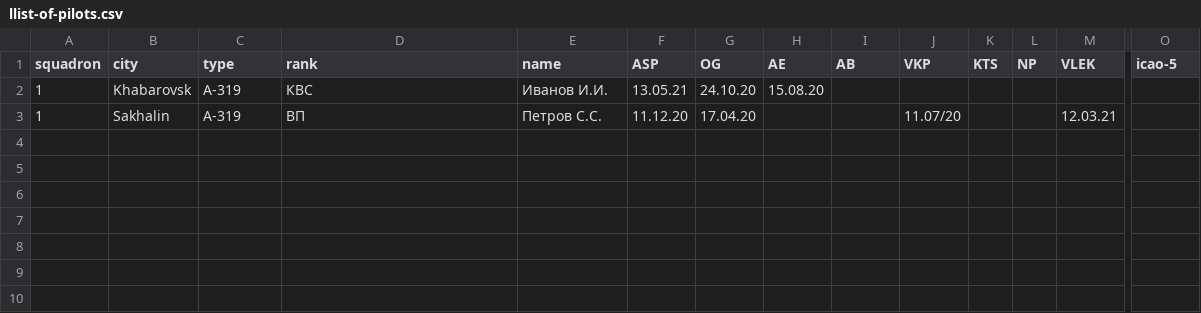
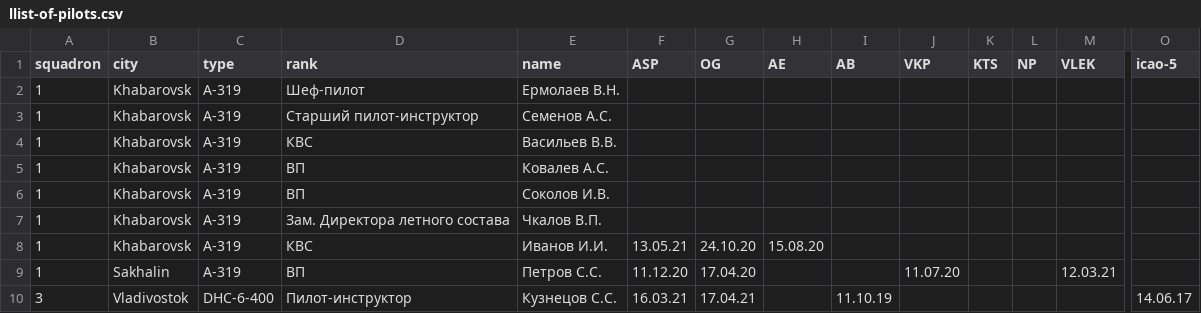
Before and after one commit to moldycheees/Avrora, a CSV file: llist-of-pilots.csv, drawn as a sheet; only a part is shown, gaps mark what is left out; addresses are those after the commit; rows hold the shown columns only; the diff names each change by its address in the sheet, - before the commit and + after, or states it on an @@ line.

Commit message:
Update llist-of-pilots.csv

```diff
--- a/llist-of-pilots.csv
+++ b/llist-of-pilots.csv
+row 2: 1 | Khabarovsk | A-319 | Шеф-пилот | Ермолаев В.Н.
+row 3: 1 | Khabarovsk | A-319 | Старший пилот-инструктор | Семенов А.С.
+row 4: 1 | Khabarovsk | A-319 | КВС | Васильев В.В.
+row 5: 1 | Khabarovsk | A-319 | ВП | Ковалев А.С.
+row 6: 1 | Khabarovsk | A-319 | ВП | Соколов И.В.
+row 7: 1 | Khabarovsk | A-319 | Зам. Директора летного состава | Чкалов В.П.
-J9 (VKP): 11.07/20
+J9 (VKP): 11.07.20
+row 10: 3 | Vladivostok | DHC-6-400 | Пилот-инструктор | Кузнецов С.С. | 16.03.21 | 17.04.21 |  | 11.10.19 |  |  |  |  | 14.06.17
```
